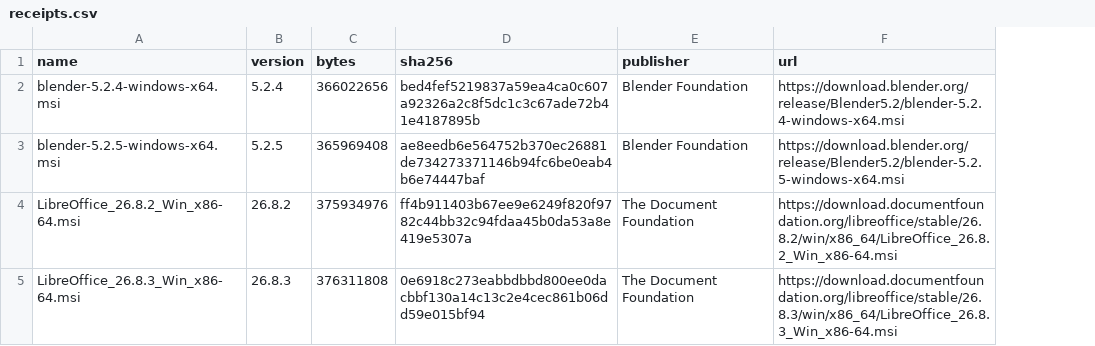
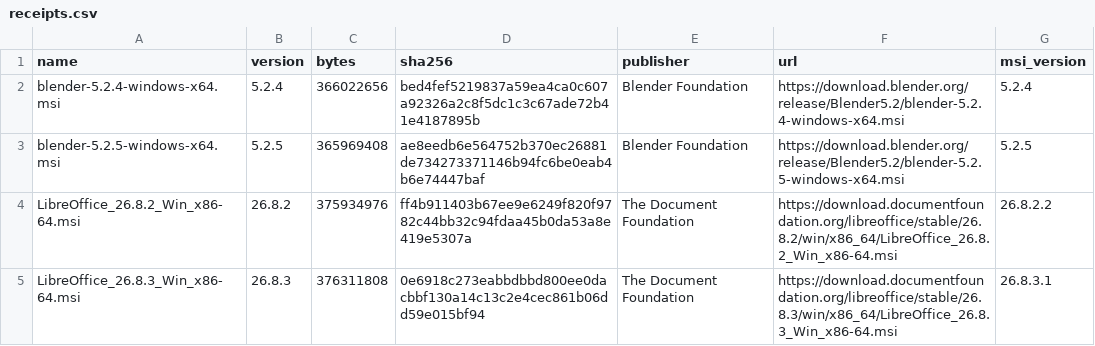
Before and after one commit to pampa-stack/shiftanything, a CSV file: docs/verification/shiftanything-windows-ax42/libreoffice-blender/receipts.csv, drawn as a sheet; the diff names each change by its address in the sheet, - before the commit and + after, or states it on an @@ line.

Commit message:
Abilita LibreOffice verificato su Windows x64
(cherry picked from commit b6a5010cf913b8fabe39a75af43db81c86cc278f)

```diff
--- a/docs/verification/shiftanything-windows-ax42/libreoffice-blender/receipts.csv
+++ b/docs/verification/shiftanything-windows-ax42/libreoffice-blender/receipts.csv
+column G (msi_version), rows 2-5: 5.2.4 | 5.2.5 | 26.8.2.2 | 26.8.3.1
```
Also changed, not shown: 24 other files.
